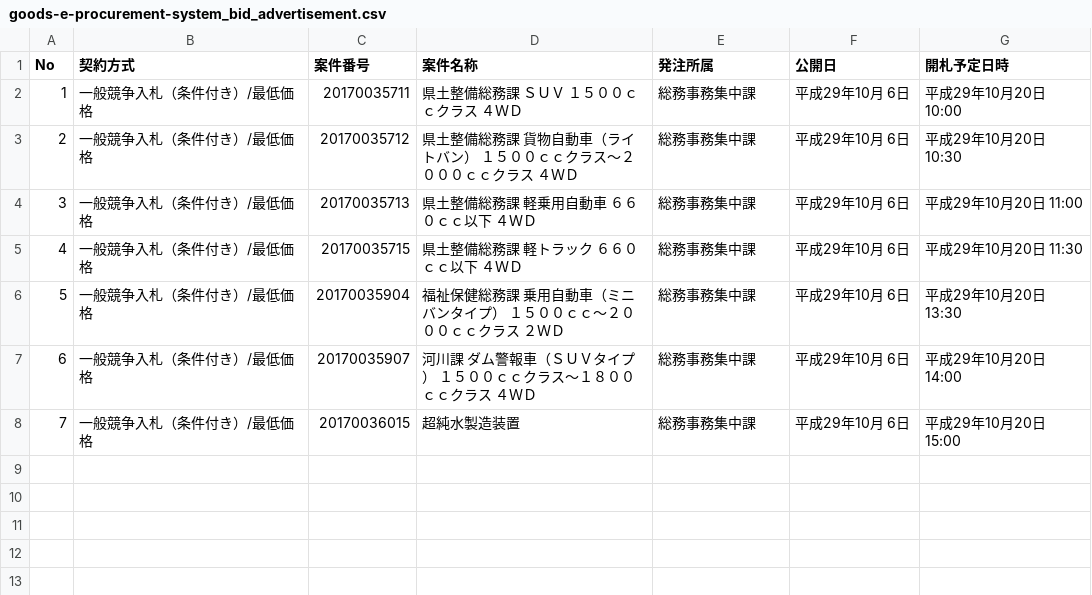
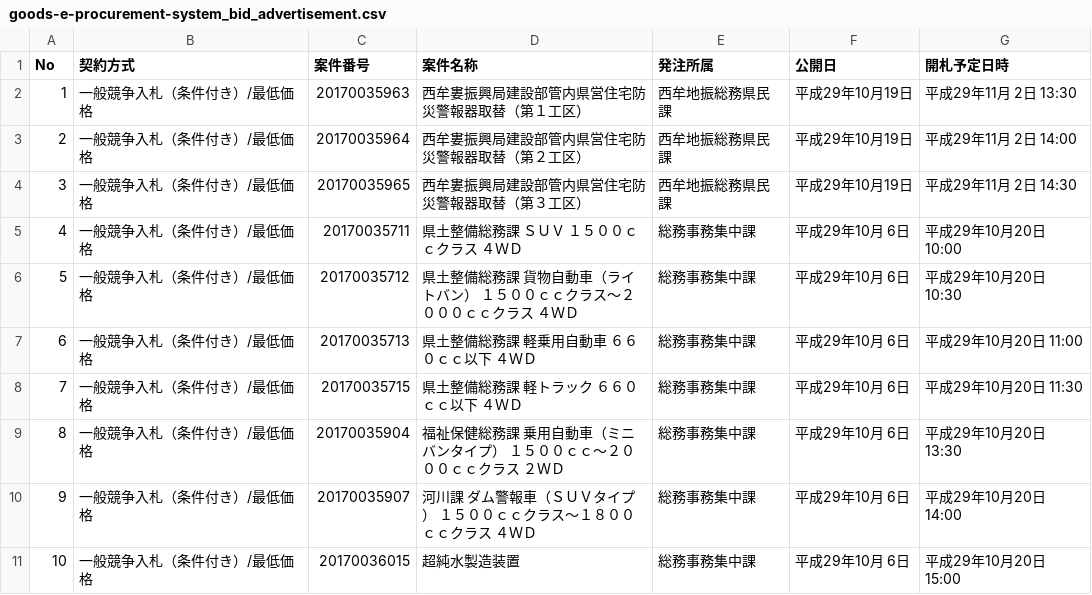
Before and after one commit to wakayama-pref-org/Goods-e-procurement-system_Bid_Advertisement, a CSV file: csv/goods-e-procurement-system_bid_advertisement.csv, drawn as a sheet; addresses are those after the commit; the diff names each change by its address in the sheet, - before the commit and + after, or states it on an @@ line.

```diff
--- a/csv/goods-e-procurement-system_bid_advertisement.csv
+++ b/csv/goods-e-procurement-system_bid_advertisement.csv
+row 2: 1 | 一般競争入札（条件付き）/最低価格 | 20170035963 | 西牟婁振興局建設部管内県営住宅防災警報器取替（第１工区） | 西牟地振総務県民課 | 平成29年10月19日 | 平成29年11月 2日 13:30
+row 3: 2 | 一般競争入札（条件付き）/最低価格 | 20170035964 | 西牟婁振興局建設部管内県営住宅防災警報器取替（第２工区） | 西牟地振総務県民課 | 平成29年10月19日 | 平成29年11月 2日 14:00
+row 4: 3 | 一般競争入札（条件付き）/最低価格 | 20170035965 | 西牟婁振興局建設部管内県営住宅防災警報器取替（第３工区） | 西牟地振総務県民課 | 平成29年10月19日 | 平成29年11月 2日 14:30
@@ column A (No) renumbered from row 5 down @@
```
Also changed, not shown: 1 other file.
